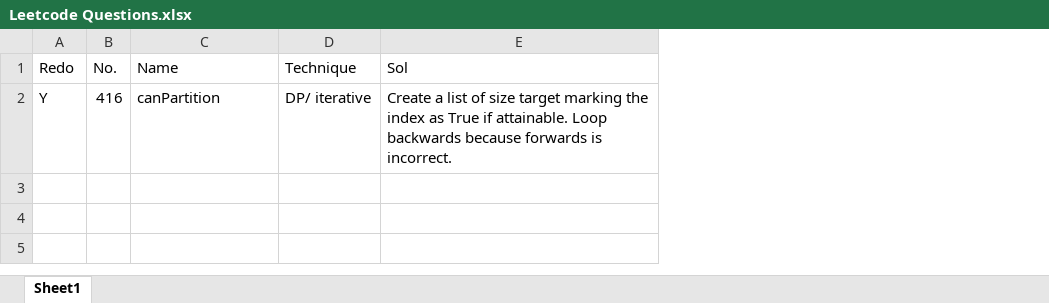
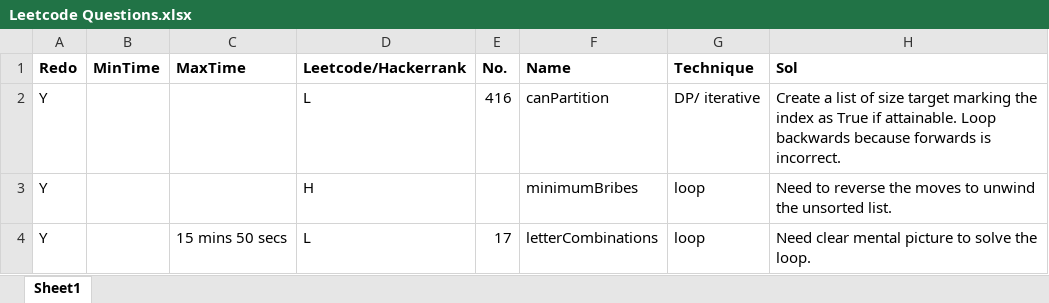
Before and after one commit to francisa6/Leetcode, an Excel workbook: Leetcode Questions.xlsx, sheet Sheet1, drawn as a sheet; values as stored, in another font and other column widths than the file's, no borders; addresses are those after the commit; the diff names each change by its address in the sheet, - before the commit and + after, or states it on an @@ line.

Commit message:
more leetcode

```diff
--- a/Leetcode Questions.xlsx (sheet Sheet1)
+++ b/Leetcode Questions.xlsx (sheet Sheet1)
+column B (MinTime), empty
+column C (MaxTime), empty
+column D (Leetcode/Hackerrank), row 2: L
-A1 bold: off
+A1 bold: on
-E1:H1 bold: off
+E1:H1 bold: on
+row 3: Y |  |  | H |  | minimumBribes | loop | Need to reverse the moves to unwind the unsorted list.
+row 4: Y |  | 15 mins 50 secs | L | 17 | letterCombinations | loop | Need clear mental picture to solve the loop.
```
Also changed, not shown: 2 other files.
